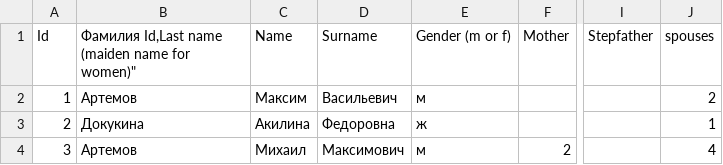
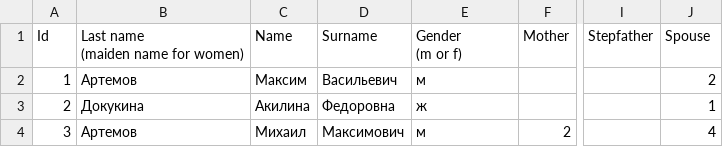
Before and after one commit to Karrot-Tech/family-tree, a CSV file: scripts/input/Family Tree Knots - People.csv, drawn as a sheet; only a part is shown, gaps mark what is left out; ↵ is a line break in a cell; the diff names each change by its address in the sheet, - before the commit and + after, or states it on an @@ line.

Commit message:
Update Family Tree Knots - People.csv

```diff
--- a/scripts/input/Family Tree Knots - People.csv
+++ b/scripts/input/Family Tree Knots - People.csv
-B1: Фамилия Id,Last name (maiden name for women)"
+B1: Last name ↵ (maiden name for women)
-E1: Gender (m or f)
+E1: Gender ↵ (m or f)
-J1: spouses
+J1: Spouse
```
